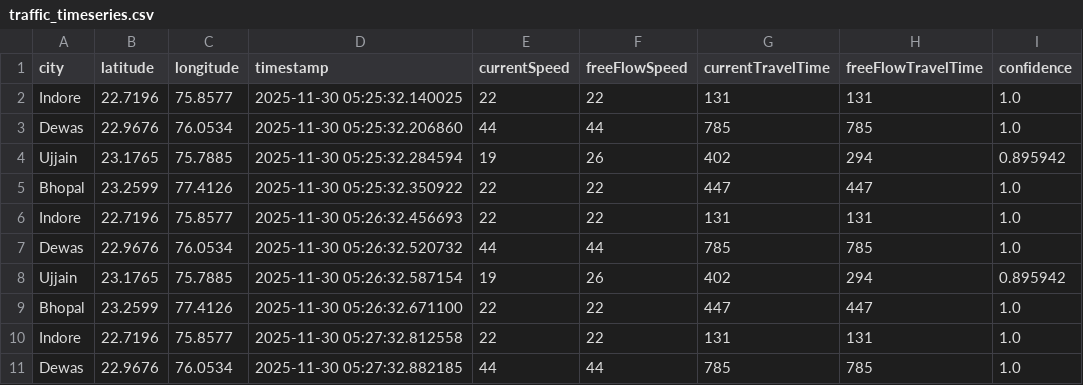
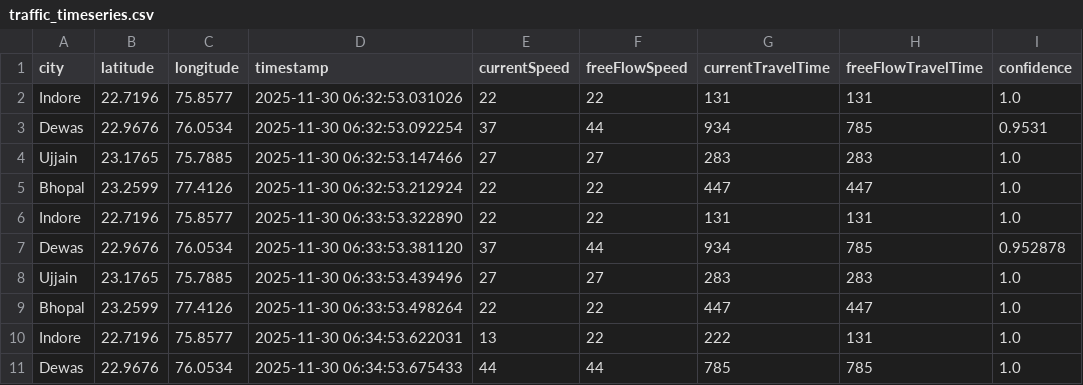
Before and after one commit to AkshatKarn/Aero-Nova, a CSV file: data/traffic_timeseries.csv, drawn as a sheet; only a part is shown; the diff covers the shown part only; the diff names each change by its address in the sheet, - before the commit and + after, or states it on an @@ line.

```diff
--- a/data/traffic_timeseries.csv
+++ b/data/traffic_timeseries.csv
-D2 (timestamp): 2025-11-30 05:25:32.140025
+D2 (timestamp): 2025-11-30 06:32:53.031026
-D3 (timestamp): 2025-11-30 05:25:32.206860
+D3 (timestamp): 2025-11-30 06:32:53.092254
-E3 (currentSpeed): 44
+E3 (currentSpeed): 37
-G3 (currentTravelTime): 785
+G3 (currentTravelTime): 934
-I3 (confidence): 1.0
+I3 (confidence): 0.9531
-D4 (timestamp): 2025-11-30 05:25:32.284594
+D4 (timestamp): 2025-11-30 06:32:53.147466
-E4 (currentSpeed): 19
+E4 (currentSpeed): 27
-F4 (freeFlowSpeed): 26
+F4 (freeFlowSpeed): 27
-G4 (currentTravelTime): 402
+G4 (currentTravelTime): 283
-H4 (freeFlowTravelTime): 294
+H4 (freeFlowTravelTime): 283
-I4 (confidence): 0.895942
+I4 (confidence): 1.0
-D5 (timestamp): 2025-11-30 05:25:32.350922
+D5 (timestamp): 2025-11-30 06:32:53.212924
-D6 (timestamp): 2025-11-30 05:26:32.456693
+D6 (timestamp): 2025-11-30 06:33:53.322890
-D7 (timestamp): 2025-11-30 05:26:32.520732
+D7 (timestamp): 2025-11-30 06:33:53.381120
-E7 (currentSpeed): 44
+E7 (currentSpeed): 37
-G7 (currentTravelTime): 785
+G7 (currentTravelTime): 934
-I7 (confidence): 1.0
+I7 (confidence): 0.952878
-D8 (timestamp): 2025-11-30 05:26:32.587154
+D8 (timestamp): 2025-11-30 06:33:53.439496
-E8 (currentSpeed): 19
+E8 (currentSpeed): 27
-F8 (freeFlowSpeed): 26
+F8 (freeFlowSpeed): 27
-G8 (currentTravelTime): 402
+G8 (currentTravelTime): 283
-H8 (freeFlowTravelTime): 294
+H8 (freeFlowTravelTime): 283
-I8 (confidence): 0.895942
+I8 (confidence): 1.0
-D9 (timestamp): 2025-11-30 05:26:32.671100
+D9 (timestamp): 2025-11-30 06:33:53.498264
-D10 (timestamp): 2025-11-30 05:27:32.812558
+D10 (timestamp): 2025-11-30 06:34:53.622031
-E10 (currentSpeed): 22
+E10 (currentSpeed): 13
-G10 (currentTravelTime): 131
+G10 (currentTravelTime): 222
-D11 (timestamp): 2025-11-30 05:27:32.882185
+D11 (timestamp): 2025-11-30 06:34:53.675433
```
Also changed, not shown: 91 edited cells elsewhere in this file, data/aqi_live_data.csv, data/live_weather.csv.
